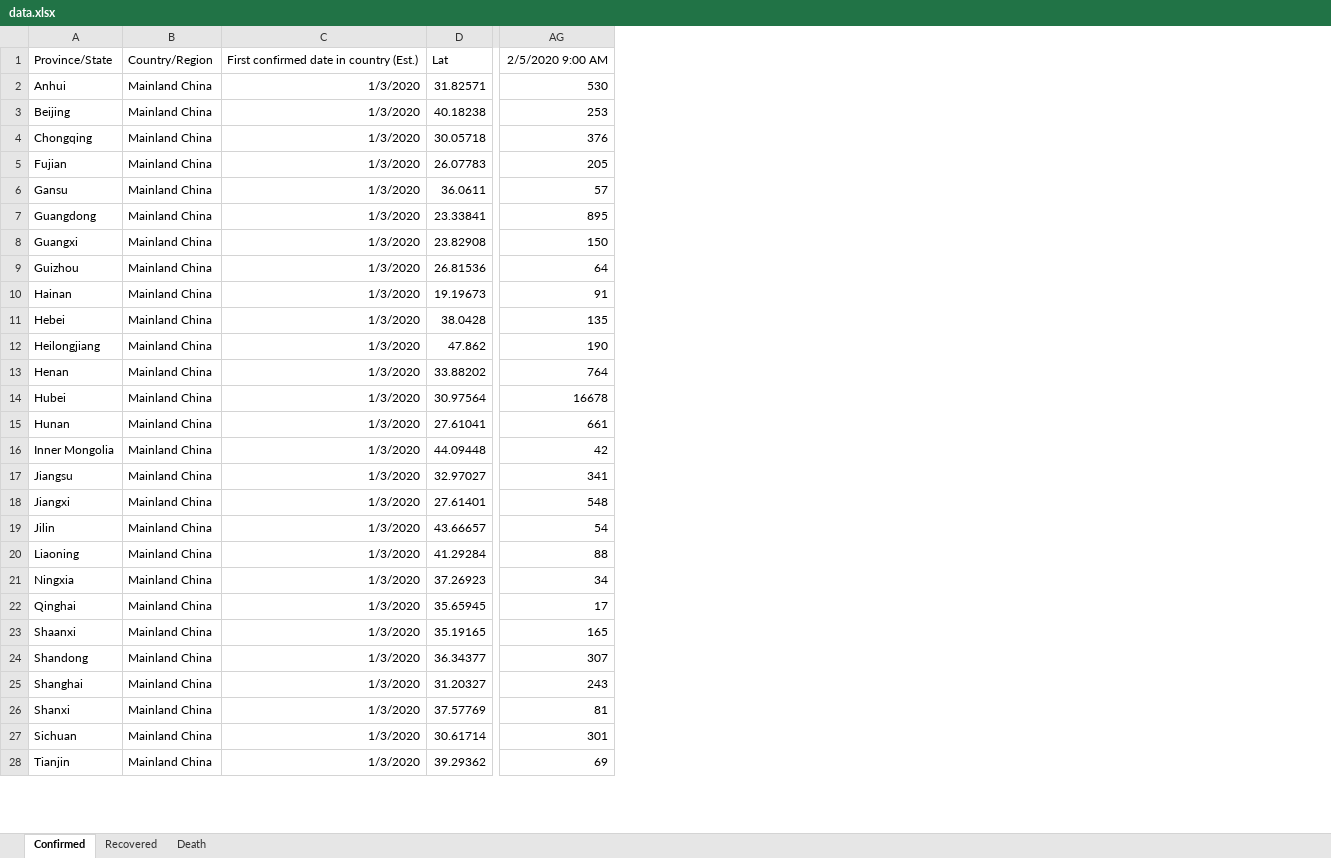
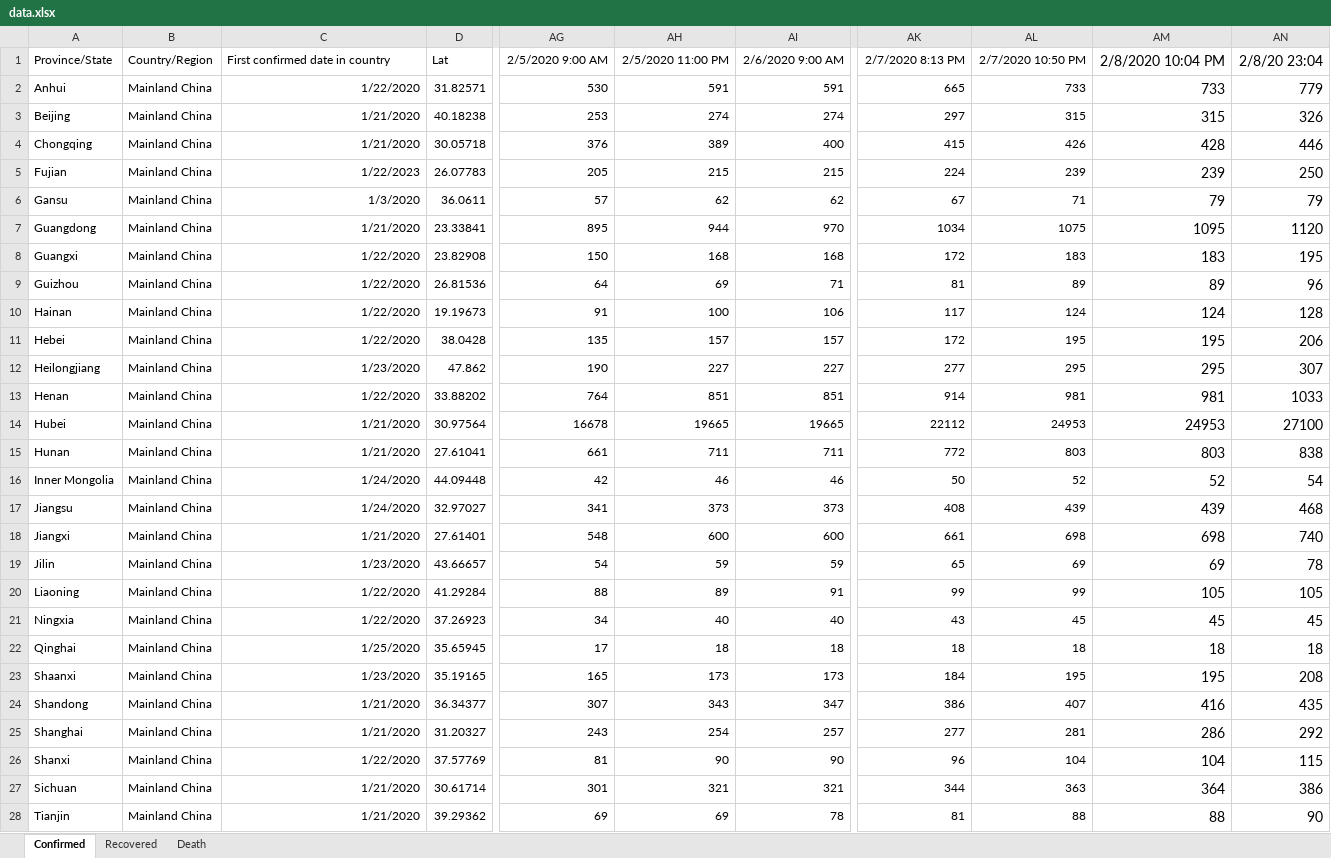
Before and after one commit to jenslaufer/2019-nCoV-data, an Excel workbook: data/data.xlsx, sheet Confirmed, drawn as a sheet; only a part is shown, gaps mark what is left out; values as stored, in another font and other column widths than the file's, no borders; charts and pictures not drawn; the diff covers the shown part only; the diff names each change by its address in the sheet, - before the commit and + after, or states it on an @@ line.

```diff
--- a/data/data.xlsx (sheet Confirmed)
+++ b/data/data.xlsx (sheet Confirmed)
+column AH, rows 1-28: 2/5/2020 11:00 PM | 591 | 274 | 389 | 215 | 62 | 944 | 168 | 69 | 100 | 157 | 227 | 851 | 19665 | 711 | 46 | 373 | 600 | 59 | 89 | 40 | 18 | 173 | 343 | 254 | 90 | 321 | 69
+column AI, rows 1-28: 2/6/2020 9:00 AM | 591 | 274 | 400 | 215 | 62 | 970 | 168 | 71 | 106 | 157 | 227 | 851 | 19665 | 711 | 46 | 373 | 600 | 59 | 91 | 40 | 18 | 173 | 347 | 257 | 90 | 321 | 78
+column AK, rows 1-28: 2/7/2020 8:13 PM | 665 | 297 | 415 | 224 | 67 | 1034 | 172 | 81 | 117 | 172 | 277 | 914 | 22112 | 772 | 50 | 408 | 661 | 65 | 99 | 43 | 18 | 184 | 386 | 277 | 96 | 344 | 81
+column AL, rows 1-28: 2/7/2020 10:50 PM | 733 | 315 | 426 | 239 | 71 | 1075 | 183 | 89 | 124 | 195 | 295 | 981 | 24953 | 803 | 52 | 439 | 698 | 69 | 99 | 45 | 18 | 195 | 407 | 281 | 104 | 363 | 88
+column AM, rows 1-28: 2/8/2020 10:04 PM | 733 | 315 | 428 | 239 | 79 | 1095 | 183 | 89 | 124 | 195 | 295 | 981 | 24953 | 803 | 52 | 439 | 698 | 69 | 105 | 45 | 18 | 195 | 416 | 286 | 104 | 364 | 88
+column AN, rows 1-28: 2/8/20 23:04 | 779 | 326 | 446 | 250 | 79 | 1120 | 195 | 96 | 128 | 206 | 307 | 1033 | 27100 | 838 | 54 | 468 | 740 | 78 | 105 | 45 | 18 | 208 | 435 | 292 | 115 | 386 | 90
-C1: First confirmed date in country (Est.)
+C1: First confirmed date in country
-C2: 1/3/2020
+C2: 1/22/2020
-C3:C4: 1/3/2020
+C3:C4: 1/21/2020
-C5: 1/3/2020
+C5: 1/22/2023
-C7: 1/3/2020
+C7: 1/21/2020
-C8:C11: 1/3/2020
+C8:C11: 1/22/2020
-C12: 1/3/2020
+C12: 1/23/2020
-C13: 1/3/2020
+C13: 1/22/2020
-C14:C15: 1/3/2020
+C14:C15: 1/21/2020
-C16:C17: 1/3/2020
+C16:C17: 1/24/2020
-C18: 1/3/2020
+C18: 1/21/2020
-C19: 1/3/2020
+C19: 1/23/2020
-C20:C21: 1/3/2020
+C20:C21: 1/22/2020
-C22: 1/3/2020
+C22: 1/25/2020
-C23: 1/3/2020
+C23: 1/23/2020
-C24:C25: 1/3/2020
+C24:C25: 1/21/2020
-C26: 1/3/2020
+C26: 1/22/2020
-C27:C28: 1/3/2020
+C27:C28: 1/21/2020
```
Also changed, not shown: 6 added rows, 1 removed row and 44 edited cells elsewhere in this sheet, sheet Recovered, sheet Death, 4 other files.
